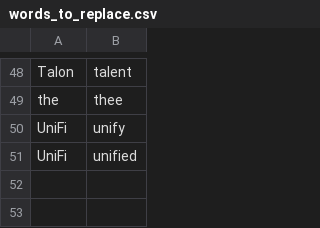
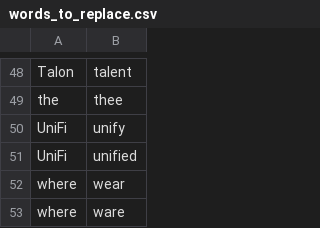
Before and after one commit to zmcgohan2/knausj_talon, a CSV file: settings/words_to_replace.csv, drawn as a sheet; only a part is shown, gaps mark what is left out.

Commit message:
Add where as a preferred homonym (e.g., for SQL).

```diff
--- a/settings/words_to_replace.csv
+++ b/settings/words_to_replace.csv
@@ -51 +51,3 @@ UniFi,unify
 UniFi,unified
+where,wear
+where,ware
```
